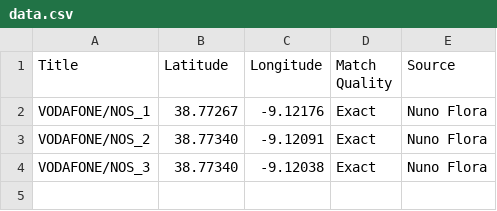
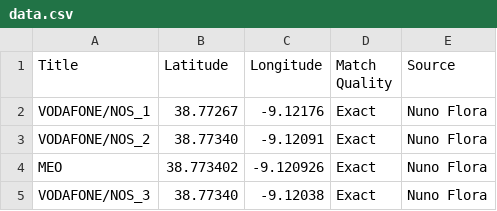
Before and after one commit to FloraNuno/PDO_Portugal, a CSV file: data.csv, drawn as a sheet; the diff names each change by its address in the sheet, - before the commit and + after, or states it on an @@ line.

Commit message:
Update data.csv

```diff
--- a/data.csv
+++ b/data.csv
+row 4: MEO | 38.773402 | -9.120926 | Exact | Nuno Flora
```
